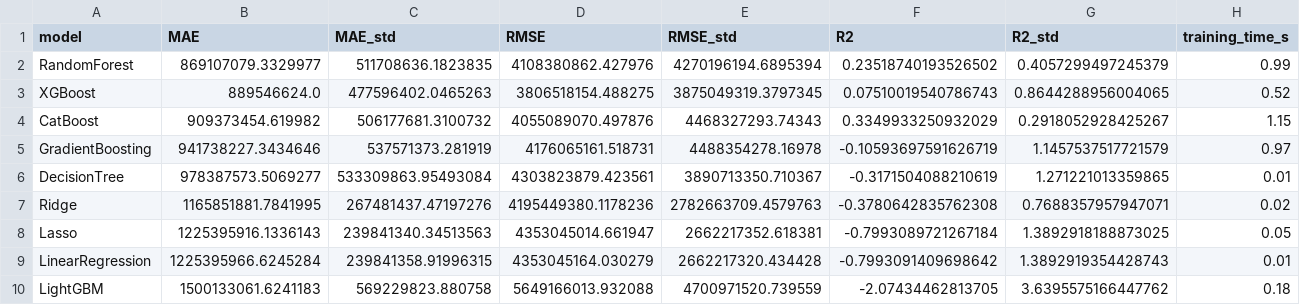
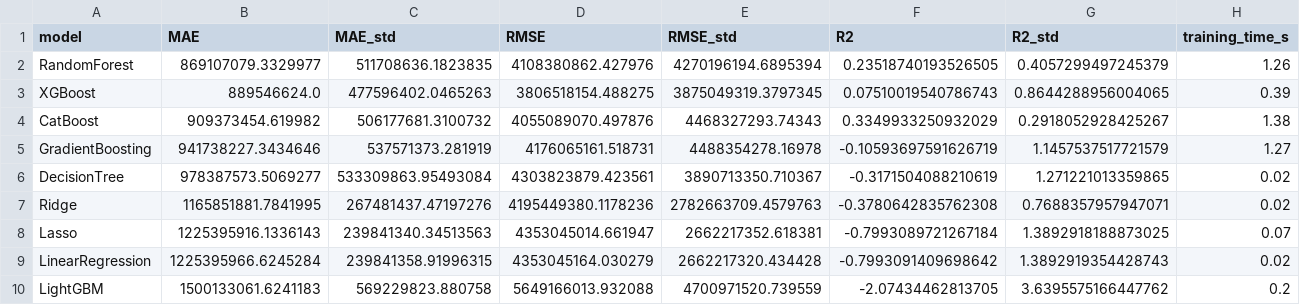
Before and after one commit to themanoj-025/Tamasha, a CSV file: reports/model_comparison_boxoffice_baseline.csv, drawn as a sheet.

```diff
--- a/reports/model_comparison_boxoffice_baseline.csv
+++ b/reports/model_comparison_boxoffice_baseline.csv
@@ -1,10 +1,10 @@
 model,MAE,MAE_std,RMSE,RMSE_std,R2,R2_std,training_time_s
-RandomForest,869107079.3329977,511708636.1823835,4108380862.427976,4270196194.6895394,0.23518740193526502,0.4057299497245379,0.99
-XGBoost,889546624.0,477596402.0465263,3806518154.488275,3875049319.3797345,0.07510019540786743,0.8644288956004065,0.52
-CatBoost,909373454.619982,506177681.3100732,4055089070.497876,4468327293.74343,0.3349933250932029,0.2918052928425267,1.15
-GradientBoosting,941738227.3434646,537571373.281919,4176065161.518731,4488354278.16978,-0.10593697591626719,1.1457537517721579,0.97
-DecisionTree,978387573.5069277,533309863.95493084,4303823879.423561,3890713350.710367,-0.3171504088210619,1.271221013359865,0.01
+RandomForest,869107079.3329977,511708636.1823835,4108380862.427976,4270196194.6895394,0.23518740193526505,0.4057299497245379,1.26
+XGBoost,889546624.0,477596402.0465263,3806518154.488275,3875049319.3797345,0.07510019540786743,0.8644288956004065,0.39
+CatBoost,909373454.619982,506177681.3100732,4055089070.497876,4468327293.74343,0.3349933250932029,0.2918052928425267,1.38
+GradientBoosting,941738227.3434646,537571373.281919,4176065161.518731,4488354278.16978,-0.10593697591626719,1.1457537517721579,1.27
+DecisionTree,978387573.5069277,533309863.95493084,4303823879.423561,3890713350.710367,-0.3171504088210619,1.271221013359865,0.02
 Ridge,1165851881.7841995,267481437.47197276,4195449380.1178236,2782663709.4579763,-0.3780642835762308,0.7688357957947071,0.02
-Lasso,1225395916.1336143,239841340.34513563,4353045014.661947,2662217352.618381,-0.7993089721267184,1.3892918188873025,0.05
-LinearRegression,1225395966.6245284,239841358.91996315,4353045164.030279,2662217320.434428,-0.7993091409698642,1.3892919354428743,0.01
-LightGBM,1500133061.6241183,569229823.880758,5649166013.932088,4700971520.739559,-2.07434462813705,3.6395575166447762,0.18
+Lasso,1225395916.1336143,239841340.34513563,4353045014.661947,2662217352.618381,-0.7993089721267184,1.3892918188873025,0.07
+LinearRegression,1225395966.6245284,239841358.91996315,4353045164.030279,2662217320.434428,-0.7993091409698642,1.3892919354428743,0.02
+LightGBM,1500133061.6241183,569229823.880758,5649166013.932088,4700971520.739559,-2.07434462813705,3.6395575166447762,0.2
```
Also changed, not shown: reports/model_comparison_boxoffice_with_bankability.csv, reports/model_comparison_rating.csv, 2 other files.
